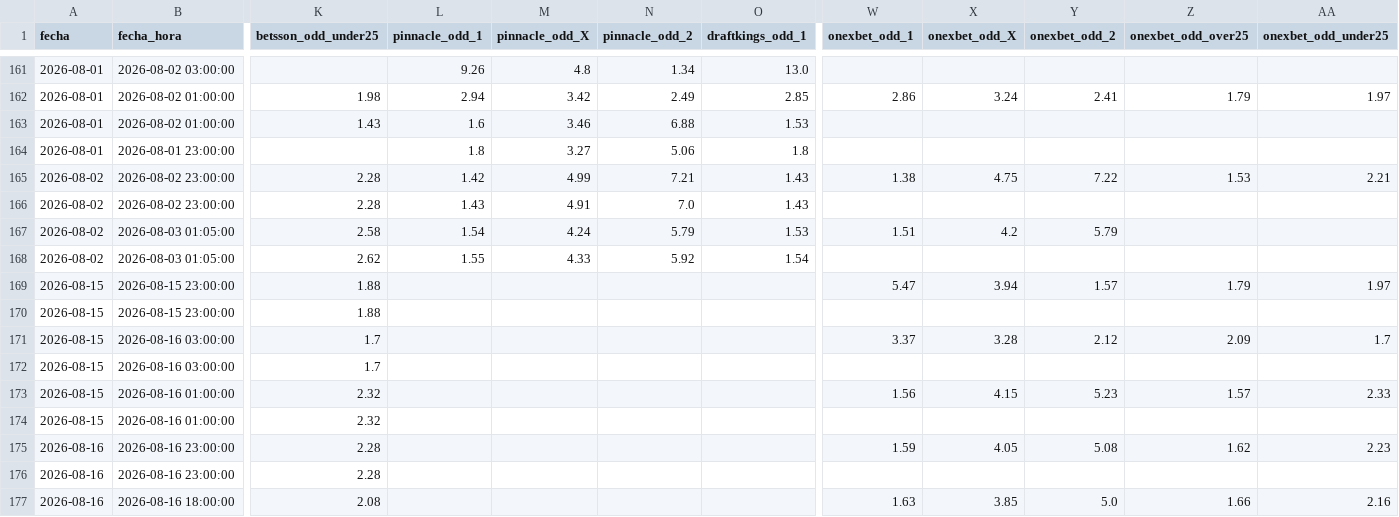
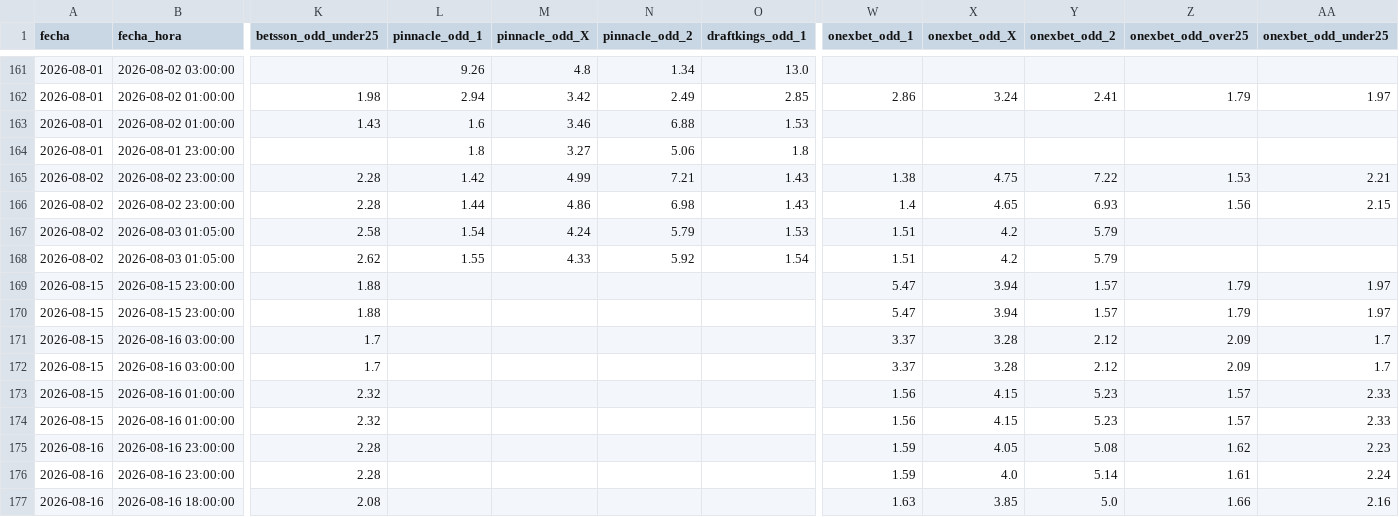
Before and after one commit to MauCarVaz1995/LigaMX, a CSV file: data/processed/odds_ligamx.csv, drawn as a sheet; only a part is shown, gaps mark what is left out; the diff covers the shown part only; the diff names each change by its address in the sheet, - before the commit and + after, or states it on an @@ line.

```diff
--- a/data/processed/odds_ligamx.csv
+++ b/data/processed/odds_ligamx.csv
-L166 (pinnacle_odd_1): 1.43
+L166 (pinnacle_odd_1): 1.44
-M166 (pinnacle_odd_X): 4.91
+M166 (pinnacle_odd_X): 4.86
-N166 (pinnacle_odd_2): 7.0
+N166 (pinnacle_odd_2): 6.98
-W166 (onexbet_odd_1): (empty)
+W166 (onexbet_odd_1): 1.4
-X166 (onexbet_odd_X): (empty)
+X166 (onexbet_odd_X): 4.65
-Y166 (onexbet_odd_2): (empty)
+Y166 (onexbet_odd_2): 6.93
-Z166 (onexbet_odd_over25): (empty)
+Z166 (onexbet_odd_over25): 1.56
-AA166 (onexbet_odd_under25): (empty)
+AA166 (onexbet_odd_under25): 2.15
-W168 (onexbet_odd_1): (empty)
+W168 (onexbet_odd_1): 1.51
-X168 (onexbet_odd_X): (empty)
+X168 (onexbet_odd_X): 4.2
-Y168 (onexbet_odd_2): (empty)
+Y168 (onexbet_odd_2): 5.79
-W170 (onexbet_odd_1): (empty)
+W170 (onexbet_odd_1): 5.47
-X170 (onexbet_odd_X): (empty)
+X170 (onexbet_odd_X): 3.94
-Y170 (onexbet_odd_2): (empty)
+Y170 (onexbet_odd_2): 1.57
-Z170 (onexbet_odd_over25): (empty)
+Z170 (onexbet_odd_over25): 1.79
-AA170 (onexbet_odd_under25): (empty)
+AA170 (onexbet_odd_under25): 1.97
-W172 (onexbet_odd_1): (empty)
+W172 (onexbet_odd_1): 3.37
-X172 (onexbet_odd_X): (empty)
+X172 (onexbet_odd_X): 3.28
-Y172 (onexbet_odd_2): (empty)
+Y172 (onexbet_odd_2): 2.12
-Z172 (onexbet_odd_over25): (empty)
+Z172 (onexbet_odd_over25): 2.09
-AA172 (onexbet_odd_under25): (empty)
+AA172 (onexbet_odd_under25): 1.7
-W174 (onexbet_odd_1): (empty)
+W174 (onexbet_odd_1): 1.56
-X174 (onexbet_odd_X): (empty)
+X174 (onexbet_odd_X): 4.15
-Y174 (onexbet_odd_2): (empty)
+Y174 (onexbet_odd_2): 5.23
-Z174 (onexbet_odd_over25): (empty)
+Z174 (onexbet_odd_over25): 1.57
-AA174 (onexbet_odd_under25): (empty)
+AA174 (onexbet_odd_under25): 2.33
-W176 (onexbet_odd_1): (empty)
+W176 (onexbet_odd_1): 1.59
-X176 (onexbet_odd_X): (empty)
+X176 (onexbet_odd_X): 4.0
-Y176 (onexbet_odd_2): (empty)
+Y176 (onexbet_odd_2): 5.14
-Z176 (onexbet_odd_over25): (empty)
+Z176 (onexbet_odd_over25): 1.61
-AA176 (onexbet_odd_under25): (empty)
+AA176 (onexbet_odd_under25): 2.24
```
Also changed, not shown: 25 edited cells elsewhere in this file, 1 other file.
